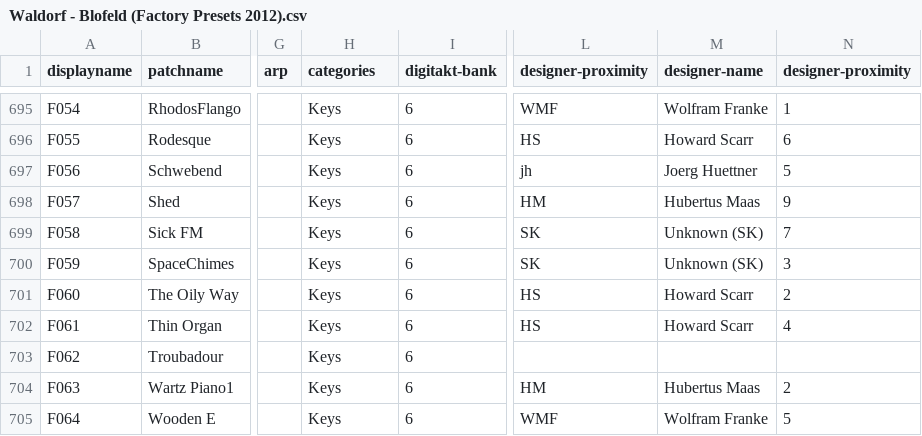
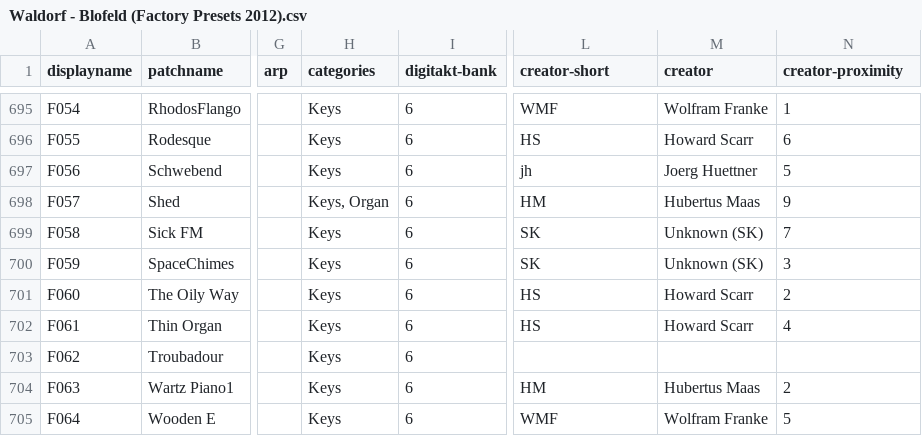
Before and after one commit to othmar52/synth-patch-grabber, a CSV file: csv/patchlist/Waldorf - Blofeld (Factory Presets 2012).csv, drawn as a sheet; only a part is shown, gaps mark what is left out; the diff names each change by its address in the sheet, - before the commit and + after, or states it on an @@ line.

```diff
--- a/csv/patchlist/Waldorf - Blofeld (Factory Presets 2012).csv
+++ b/csv/patchlist/Waldorf - Blofeld (Factory Presets 2012).csv
-L1: designer-proximity
+L1: creator-short
-M1: designer-name
+M1: creator
-N1: designer-proximity
+N1: creator-proximity
-H698 (categories): Keys
+H698 (categories): Keys, Organ
```
Also changed, not shown: csv/patchlist/Access - VirusA.csv, csv/patchlist/Roland - TB-3.csv.
